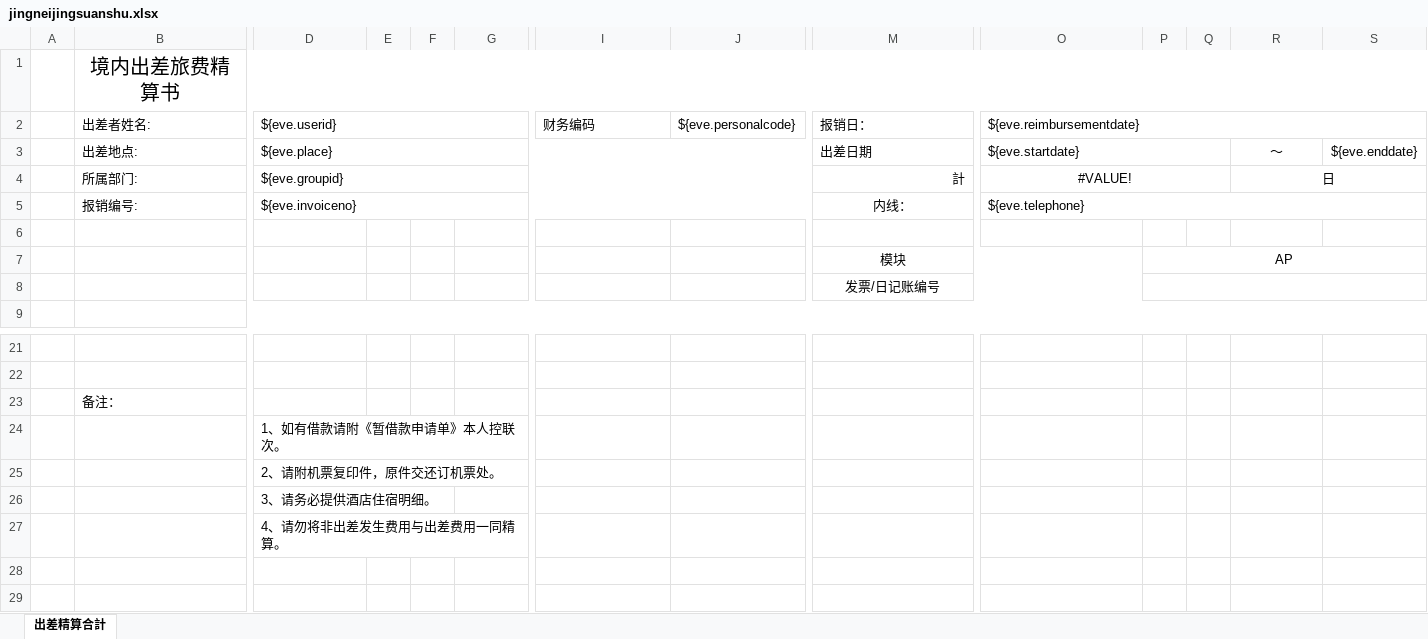
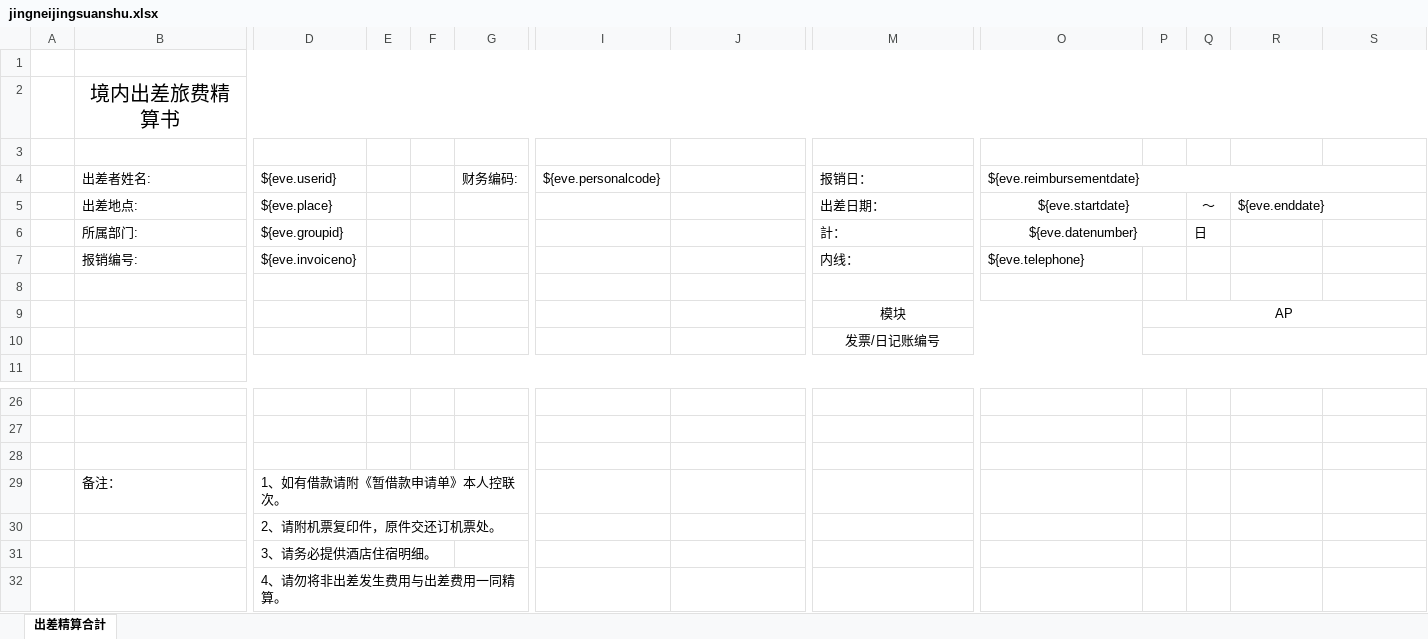
Before and after one commit to zhangtianciAnt/newparkcloud, an Excel workbook: controller/src/main/resources/jxls_templates/jingneijingsuanshu.xlsx, sheet 出差精算合計, drawn as a sheet; only a part is shown, gaps mark what is left out; values as stored, in another font and other column widths than the file's, no borders; charts and pictures not drawn; removed rows and columns are numbered as before the commit, all else as after; rows hold the shown columns only; the diff covers the shown part only; the diff names each change by its address in the sheet, - before the commit and + after, or states it on an @@ line.

Commit message:
模板修改，增加预算编码，格式变化

```diff
--- a/controller/src/main/resources/jxls_templates/jingneijingsuanshu.xlsx (sheet 出差精算合計)
+++ b/controller/src/main/resources/jxls_templates/jingneijingsuanshu.xlsx (sheet 出差精算合計)
+row 1: (empty)
+row 3: (empty)
-D2:H2 merged
-G4: (empty)
+G4: 财务编码:
-I4: 财务编码
+I4: ${eve.personalcode}
-J4: ${eve.personalcode}
+J4: (empty)
-D3:J3 merged
-M5: 出差日期
+M5: 出差日期：
-O5 alignment: left
+O5 alignment: center
-O3:Q3 merged
+O5:P5 merged
-Q5: (empty)
+Q5: ～
-R5: ～
+R5: ${eve.enddate}
-R5 alignment: center
+R5 alignment: left
+R5:S5 merged
-S5: ${eve.enddate}
+S5: (empty)
-row 4:  | 所属部门: | ${eve.groupid} |  |  |  |  |  | 計 | #VALUE! |  |  | 日
+row 6:  | 所属部门: | ${eve.groupid} |  |  |  |  |  | 計： | ${eve.datenumber} |  | 日
-D5:J5 merged
-M7 alignment: center
+M7 alignment: left
-O5:S5 merged
-B28: 备注：
+B28: (empty)
-B29: (empty)
+B29: 备注：
```
Also changed, not shown: 3 added rows, 2 edited cells and merged cells elsewhere in this sheet, formulas that keep their value, charts or pictures.
